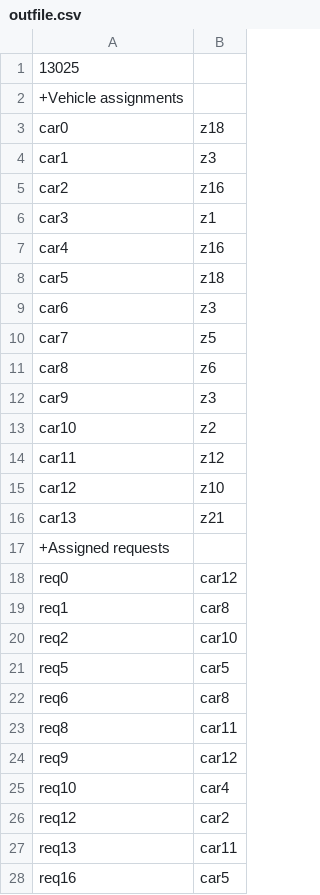
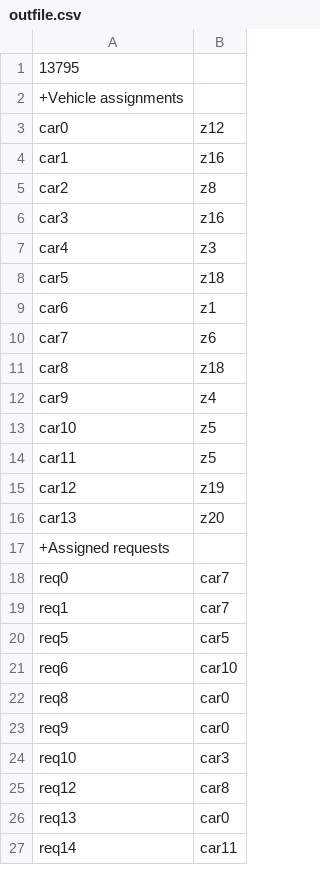
Before and after one commit to WannesMaes/Wagens, a CSV file: outfile.csv, drawn as a sheet; only a part is shown; the diff covers the shown part only.

```diff
--- a/outfile.csv
+++ b/outfile.csv
@@ -1,28 +1,27 @@
-13025
+13795
 +Vehicle assignments
-car0;z18
-car1;z3
-car2;z16
-car3;z1
-car4;z16
+car0;z12
+car1;z16
+car2;z8
+car3;z16
+car4;z3
 car5;z18
-car6;z3
-car7;z5
-car8;z6
-car9;z3
-car10;z2
-car11;z12
-car12;z10
-car13;z21
+car6;z1
+car7;z6
+car8;z18
+car9;z4
+car10;z5
+car11;z5
+car12;z19
+car13;z20
 +Assigned requests
-req0;car12
-req1;car8
-req2;car10
+req0;car7
+req1;car7
 req5;car5
-req6;car8
-req8;car11
-req9;car12
-req10;car4
-req12;car2
-req13;car11
-req16;car5
+req6;car10
+req8;car0
+req9;car0
+req10;car3
+req12;car8
+req13;car0
+req14;car11
```
Also changed, not shown: 19 added rows, 18 removed rows and 48 edited cells elsewhere in this file, 4 other files.
